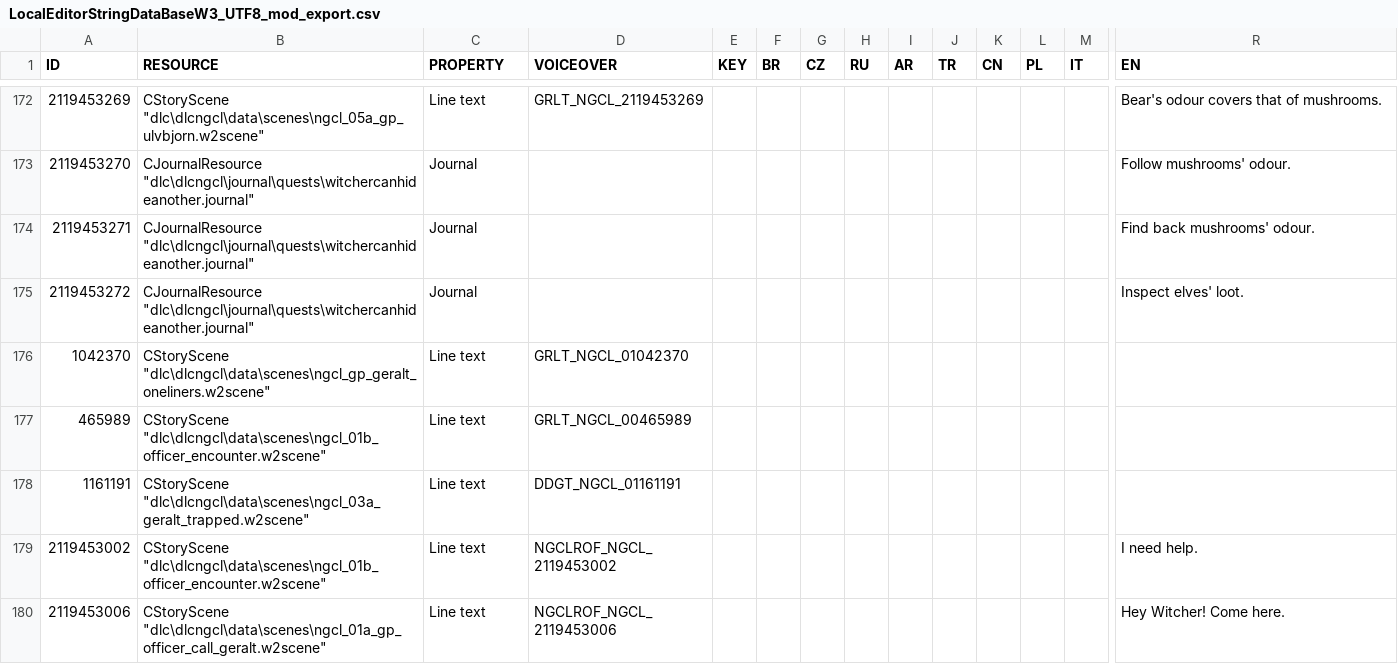
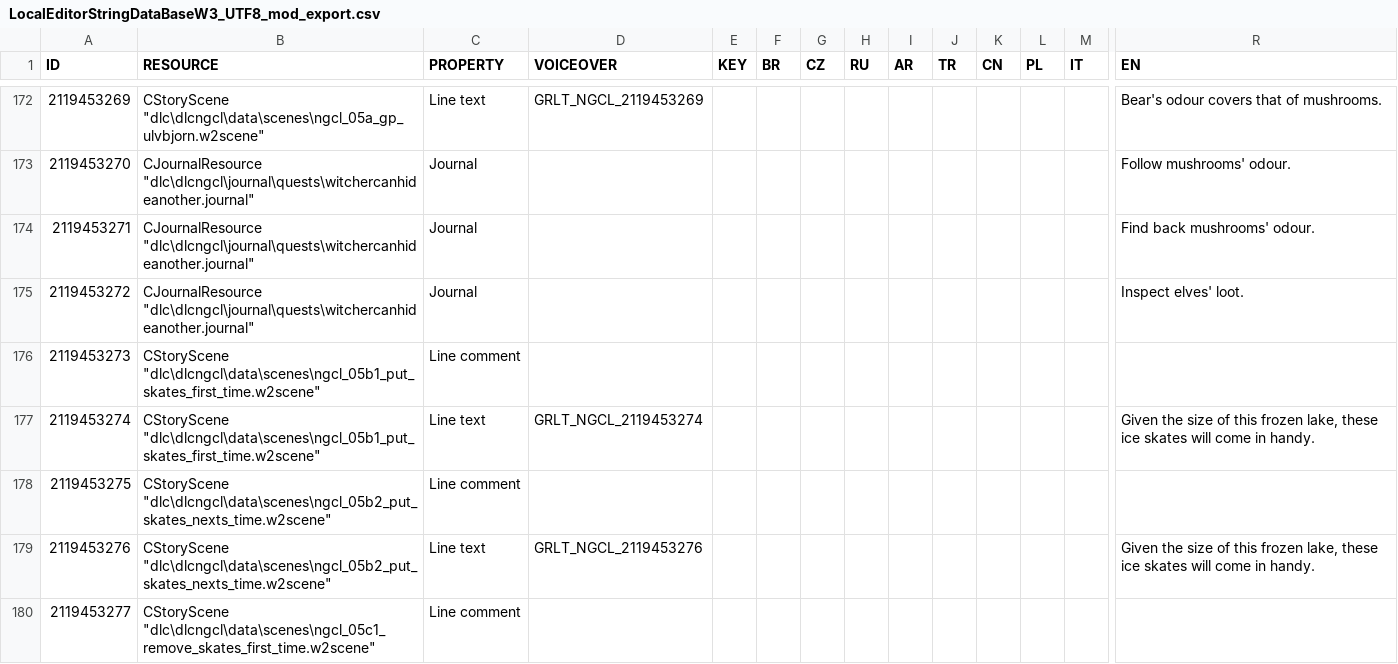
Before and after one commit to nikich340/w3.ngcl, a CSV file: LocalEditorStringDataBaseW3_UTF8_mod_export.csv, drawn as a sheet; only a part is shown, gaps mark what is left out; the shorter side is filled out with more unchanged rows; rows hold the shown columns only; the diff covers the shown part only; the diff names each change by its address in the sheet, - before the commit and + after, or states it on an @@ line.

Commit message:
put/remove skates scenes initialization

```diff
--- a/LocalEditorStringDataBaseW3_UTF8_mod_export.csv
+++ b/LocalEditorStringDataBaseW3_UTF8_mod_export.csv
+row 176: 2119453273 | CStoryScene "dlc\dlcngcl\data\scenes\ngcl_05b1_put_skates_first_time.w2scene" | Line comment
+row 177: 2119453274 | CStoryScene "dlc\dlcngcl\data\scenes\ngcl_05b1_put_skates_first_time.w2scene" | Line text | GRLT_NGCL_2119453274 |  |  |  |  |  |  |  |  |  | Given the size of this frozen lake, these ice skates will come in handy.
+row 178: 2119453275 | CStoryScene "dlc\dlcngcl\data\scenes\ngcl_05b2_put_skates_nexts_time.w2scene" | Line comment
+row 179: 2119453276 | CStoryScene "dlc\dlcngcl\data\scenes\ngcl_05b2_put_skates_nexts_time.w2scene" | Line text | GRLT_NGCL_2119453276 |  |  |  |  |  |  |  |  |  | Given the size of this frozen lake, these ice skates will come in handy.
+row 180: 2119453277 | CStoryScene "dlc\dlcngcl\data\scenes\ngcl_05c1_remove_skates_first_time.w2scene" | Line comment
```
Also changed, not shown: 5 added rows elsewhere in this file, 8 other files.
